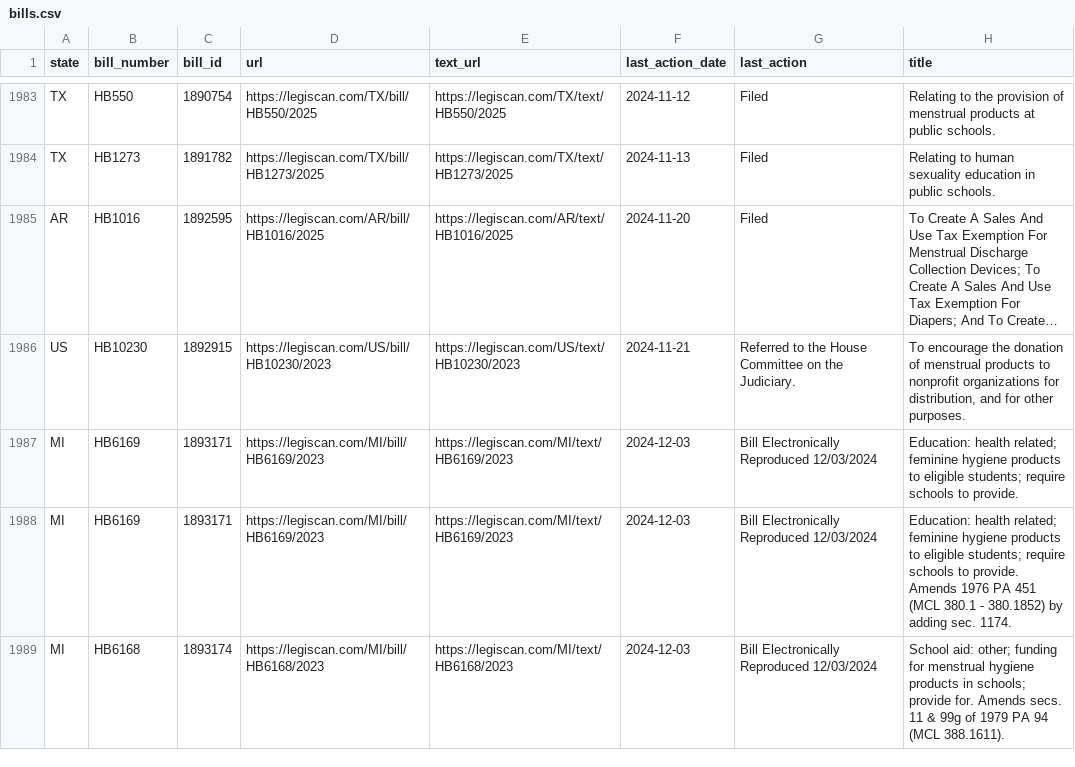
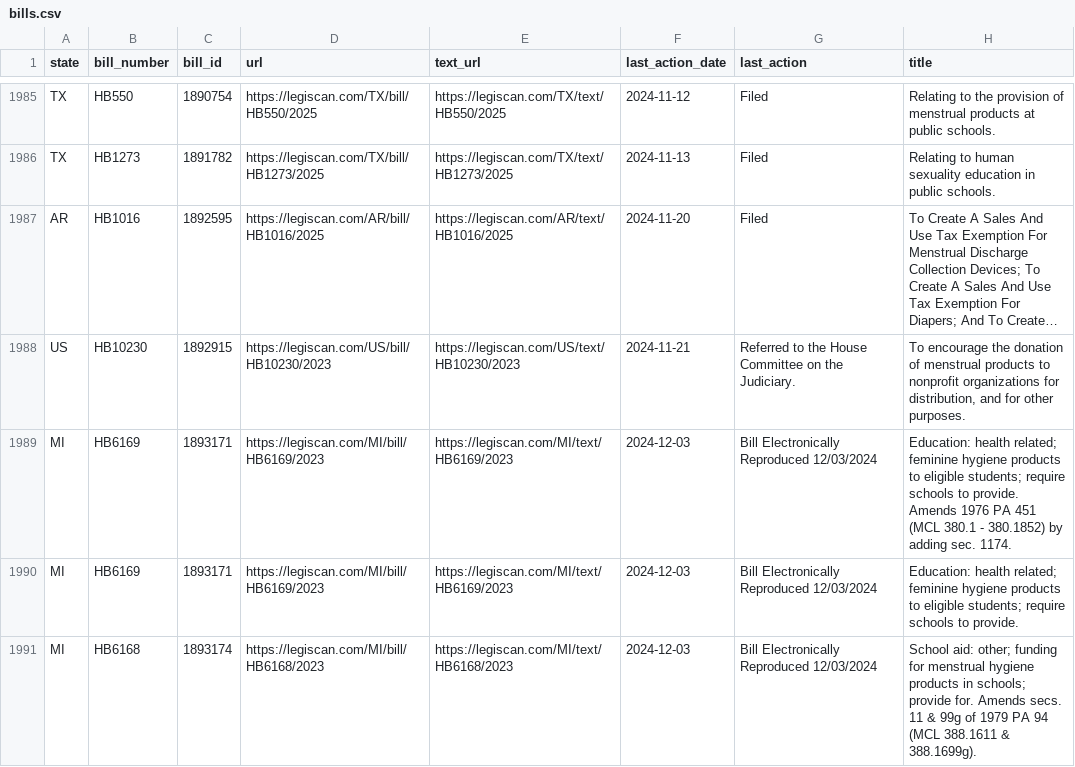
Before and after one commit to monimiller/texas_impact, a CSV file: sources/legiscan/bills.csv, drawn as a sheet; only a part is shown, gaps mark what is left out; the shorter side is filled out with more unchanged rows; long unchanged cells end in …; addresses are those after the commit; the diff covers the shown part only; the diff names each change by its address in the sheet, - before the commit and + after, or states it on an @@ line.

```diff
--- a/sources/legiscan/bills.csv
+++ b/sources/legiscan/bills.csv
+row 1989: MI | HB6169 | 1893171 | https://legiscan.com/MI/bill/HB6169/2023 | https://legiscan.com/MI/text/HB6169/2023 | 2024-12-03 | Bill Electronically Reproduced 12/03/2024 | Education: health related; feminine hygiene products to eligible students; require schools to provide. Amends 1976 PA 451 (MCL 380.1 - 380.1852) by adding sec. 1174.
-B1991 (bill_number): HB6169
+B1991 (bill_number): HB6168
-C1991 (bill_id): 1893171
+C1991 (bill_id): 1893174
-D1991 (url): https://legiscan.com/MI/bill/HB6169/2023
+D1991 (url): https://legiscan.com/MI/bill/HB6168/2023
-E1991 (text_url): https://legiscan.com/MI/text/HB6169/2023
+E1991 (text_url): https://legiscan.com/MI/text/HB6168/2023
-H1991 (title): Education: health related; feminine hygiene products to eligible students; require schools to provide. Amends 1976 PA 451 (MCL 380.1 - 380.1852) by adding sec. 1174.
+H1991 (title): School aid: other; funding for menstrual hygiene products in schools; provide for. Amends secs. 11 & 99g of 1979 PA 94 (MCL 388.1611 & 388.1699g).
```
Also changed, not shown: 3 added rows and 4 moved rows elsewhere in this file.
